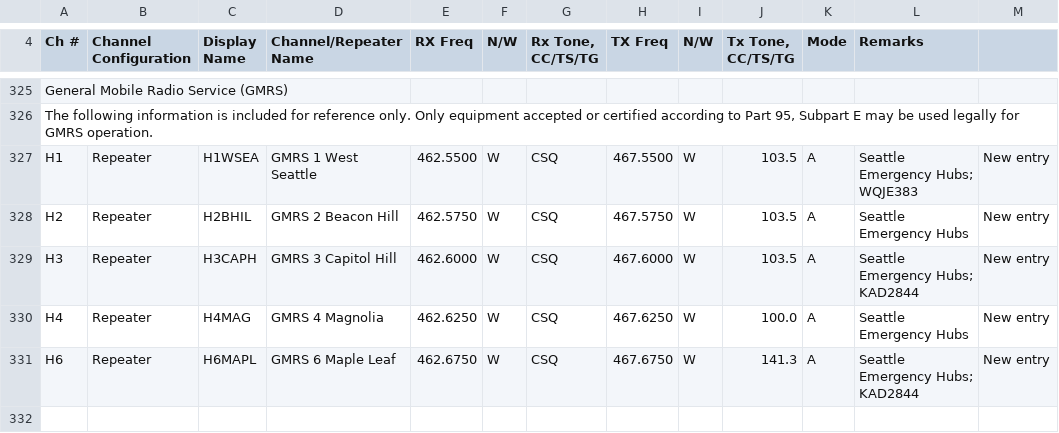
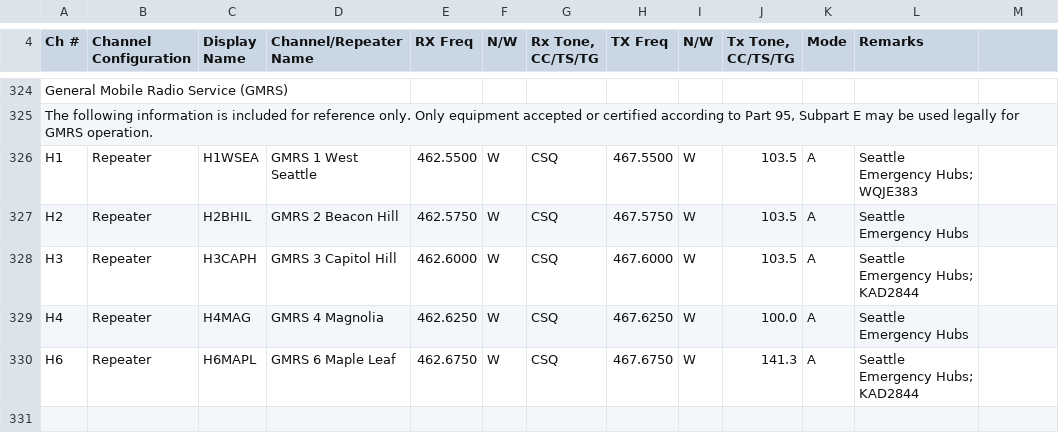
Before and after one commit to efalk/SeattleACS, a CSV file: W7ACS_ICS-217A_WORKING.csv, drawn as a sheet; only a part is shown, gaps mark what is left out; the diff covers the shown part only.

Commit message:
Re-synced W7ACS_ICS-217A_WORKING.csv with latest official 217

```diff
--- a/W7ACS_ICS-217A_WORKING.csv
+++ b/W7ACS_ICS-217A_WORKING.csv
@@ -331,5 +330,5 @@ General Mobile Radio Service (GMRS),,,,,,,,,,,,
-H1,Repeater,H1WSEA,GMRS 1 West Seattle,462.5500,W,CSQ,467.5500,W,103.5,A,Seattle Emergency Hubs; WQJE383,New entry
-H2,Repeater,H2BHIL,GMRS 2 Beacon Hill,462.5750,W,CSQ,467.5750,W,103.5,A,Seattle Emergency Hubs,New entry
-H3,Repeater,H3CAPH,GMRS 3 Capitol Hill,462.6000,W,CSQ,467.6000,W,103.5,A,Seattle Emergency Hubs; KAD2844,New entry
-H4,Repeater,H4MAG,GMRS 4 Magnolia,462.6250,W,CSQ,467.6250,W,100.0,A,Seattle Emergency Hubs,New entry
-H6,Repeater,H6MAPL,GMRS 6 Maple Leaf,462.6750,W,CSQ,467.6750,W,141.3,A,Seattle Emergency Hubs; KAD2844,New entry
+H1,Repeater,H1WSEA,GMRS 1 West Seattle,462.5500,W,CSQ,467.5500,W,103.5,A,Seattle Emergency Hubs; WQJE383
+H2,Repeater,H2BHIL,GMRS 2 Beacon Hill,462.5750,W,CSQ,467.5750,W,103.5,A,Seattle Emergency Hubs
+H3,Repeater,H3CAPH,GMRS 3 Capitol Hill,462.6000,W,CSQ,467.6000,W,103.5,A,Seattle Emergency Hubs; KAD2844
+H4,Repeater,H4MAG,GMRS 4 Magnolia,462.6250,W,CSQ,467.6250,W,100.0,A,Seattle Emergency Hubs
+H6,Repeater,H6MAPL,GMRS 6 Maple Leaf,462.6750,W,CSQ,467.6750,W,141.3,A,Seattle Emergency Hubs; KAD2844
```
Also changed, not shown: 3 added rows, 6 removed rows and 54 edited cells elsewhere in this file.
